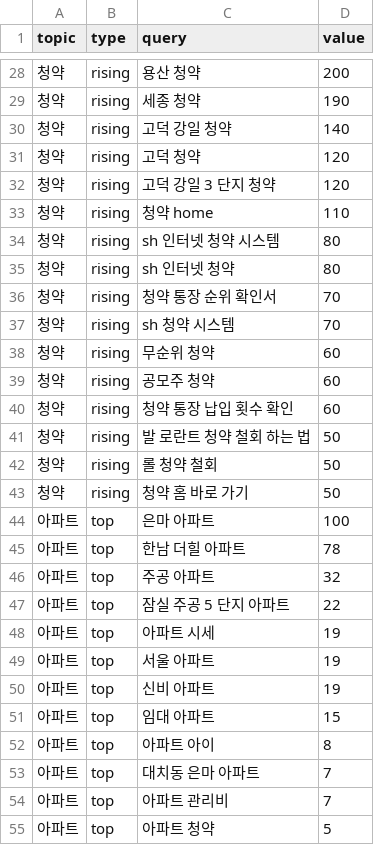
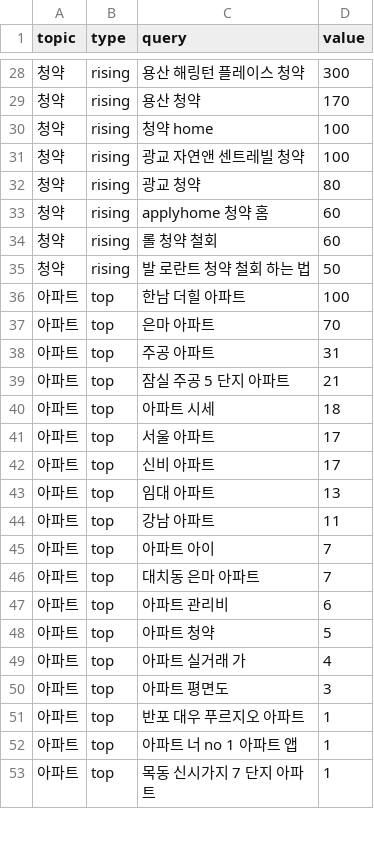
Before and after one commit to shincool/daily-trends, a CSV file: results/related_latest.csv, drawn as a sheet; only a part is shown, gaps mark what is left out; the shorter side is filled out with more unchanged rows; the diff covers the shown part only.

```diff
--- a/results/related_latest.csv
+++ b/results/related_latest.csv
@@ -28,28 +28,21 @@
-청약,rising,용산 청약,200
-청약,rising,세종 청약,190
-청약,rising,고덕 강일 청약,140
-청약,rising,고덕 청약,120
-청약,rising,고덕 강일 3 단지 청약,120
-청약,rising,청약 home,110
-청약,rising,sh 인터넷 청약 시스템,80
-청약,rising,sh 인터넷 청약,80
-청약,rising,청약 통장 순위 확인서,70
-청약,rising,sh 청약 시스템,70
-청약,rising,무순위 청약,60
-청약,rising,공모주 청약,60
-청약,rising,청약 통장 납입 횟수 확인,60
+청약,rising,용산 해링턴 플레이스 청약,300
+청약,rising,용산 청약,170
+청약,rising,청약 home,100
+청약,rising,광교 자연앤 센트레빌 청약,100
+청약,rising,광교 청약,80
+청약,rising,applyhome 청약 홈,60
+청약,rising,롤 청약 철회,60
 청약,rising,발 로란트 청약 철회 하는 법,50
-청약,rising,롤 청약 철회,50
-청약,rising,청약 홈 바로 가기,50
-아파트,top,은마 아파트,100
-아파트,top,한남 더힐 아파트,78
-아파트,top,주공 아파트,32
-아파트,top,잠실 주공 5 단지 아파트,22
-아파트,top,아파트 시세,19
-아파트,top,서울 아파트,19
-아파트,top,신비 아파트,19
-아파트,top,임대 아파트,15
-아파트,top,아파트 아이,8
+아파트,top,한남 더힐 아파트,100
+아파트,top,은마 아파트,70
+아파트,top,주공 아파트,31
+아파트,top,잠실 주공 5 단지 아파트,21
+아파트,top,아파트 시세,18
+아파트,top,서울 아파트,17
+아파트,top,신비 아파트,17
+아파트,top,임대 아파트,13
+아파트,top,강남 아파트,11
+아파트,top,아파트 아이,7
 아파트,top,대치동 은마 아파트,7
-아파트,top,아파트 관리비,7
+아파트,top,아파트 관리비,6
 아파트,top,아파트 청약,5
```
Also changed, not shown: 6 added rows, 12 removed rows and 70 edited cells elsewhere in this file, results/trends_latest.csv, 2 other files.
